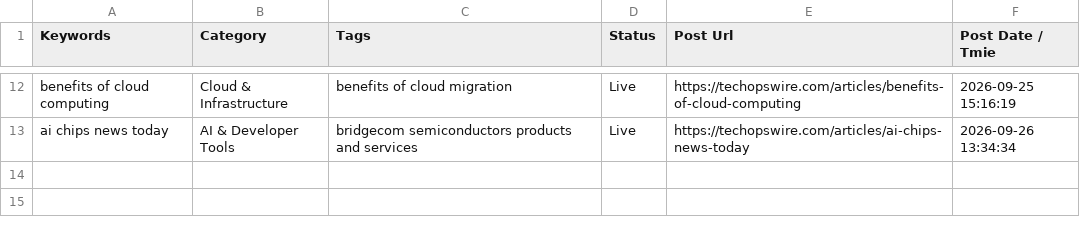
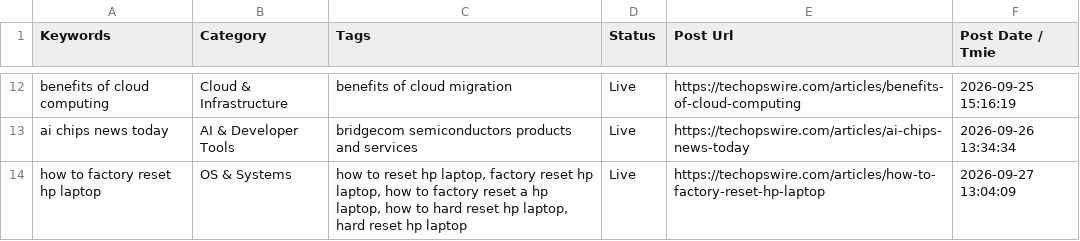
Before and after one commit to julianebaierr-gif/New-Tech-Website, a CSV file: scripts/sheet1_data.csv, drawn as a sheet; only a part is shown, gaps mark what is left out; the diff names each change by its address in the sheet, - before the commit and + after, or states it on an @@ line.

Commit message:
feat(daily-post): publish scheduled daily article and update sheet logs

```diff
--- a/scripts/sheet1_data.csv
+++ b/scripts/sheet1_data.csv
+row 14: how to factory reset hp laptop | OS & Systems | how to reset hp laptop, factory reset hp laptop, how to factory reset a hp laptop, how to hard reset hp laptop, hard reset hp laptop | Live | https://techopswire.com/articles/how-to-factory-reset-hp-laptop | 2026-09-27 13:04:09
```
Also changed, not shown: scripts/sheet2_updated.csv, 2 other files.
